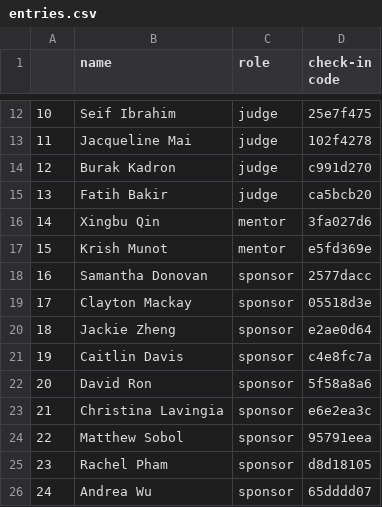
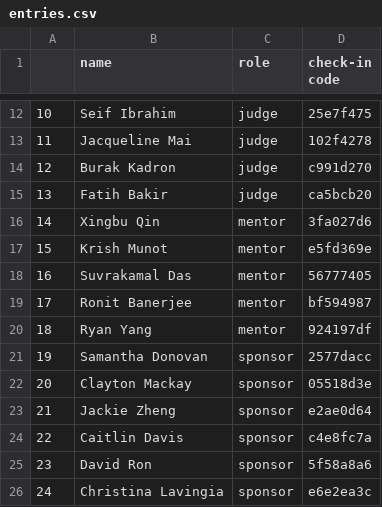
Before and after one commit to sbhacks-org/discord-check-in-bot, a CSV file: data/entries.csv, drawn as a sheet; only a part is shown, gaps mark what is left out; the shorter side is filled out with more unchanged rows; addresses are those after the commit; the diff names each change by its address in the sheet, - before the commit and + after, or states it on an @@ line.

```diff
--- a/data/entries.csv
+++ b/data/entries.csv
+row 18: 16 | Suvrakamal Das | mentor | 56777405
+row 19: 17 | Ronit Banerjee | mentor | bf594987
+row 20: 18 | Ryan Yang | mentor | 924197df
@@ column A renumbered from row 21 down @@
```
Also changed, not shown: data/results.csv, 1 other file.
